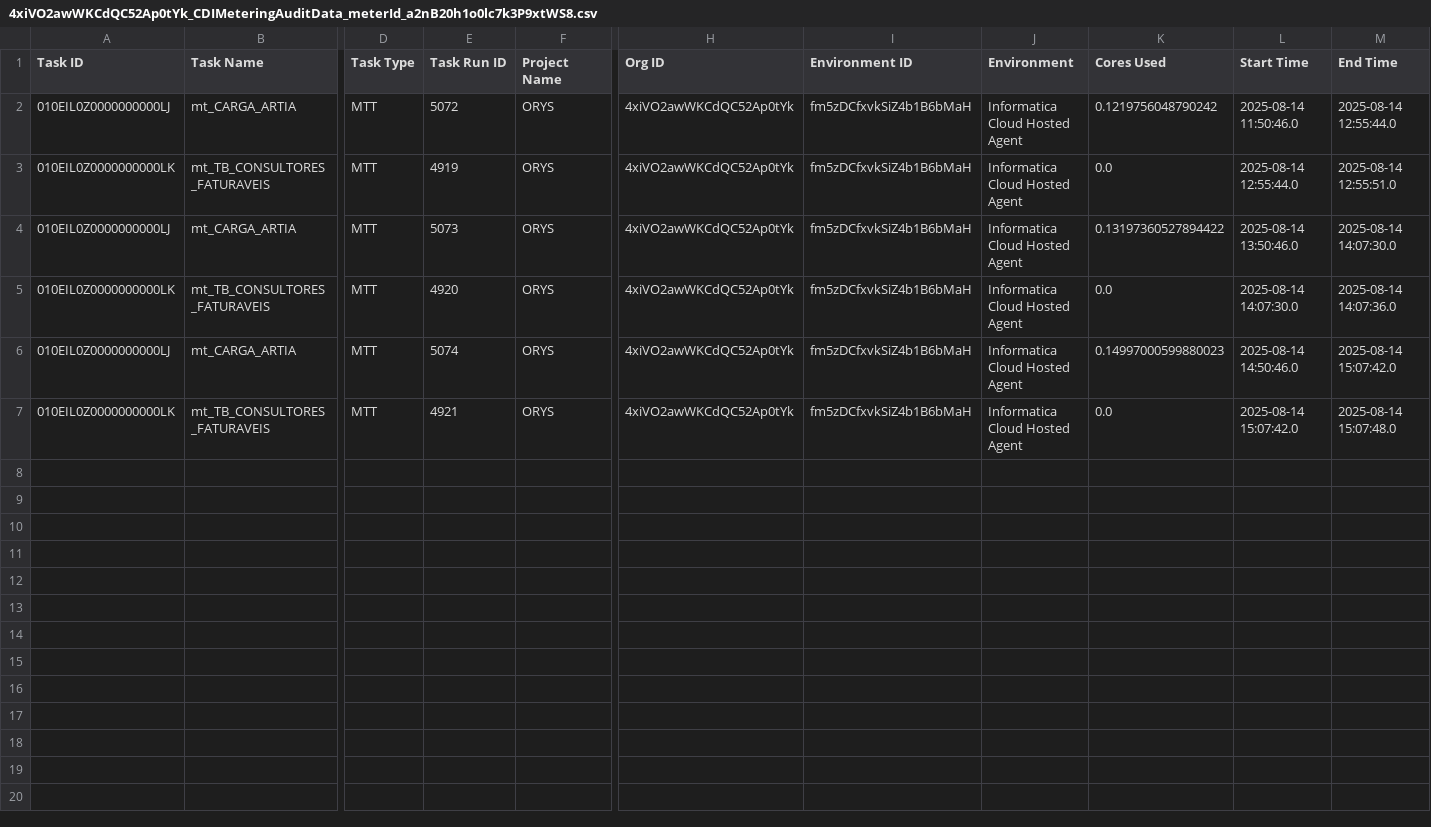
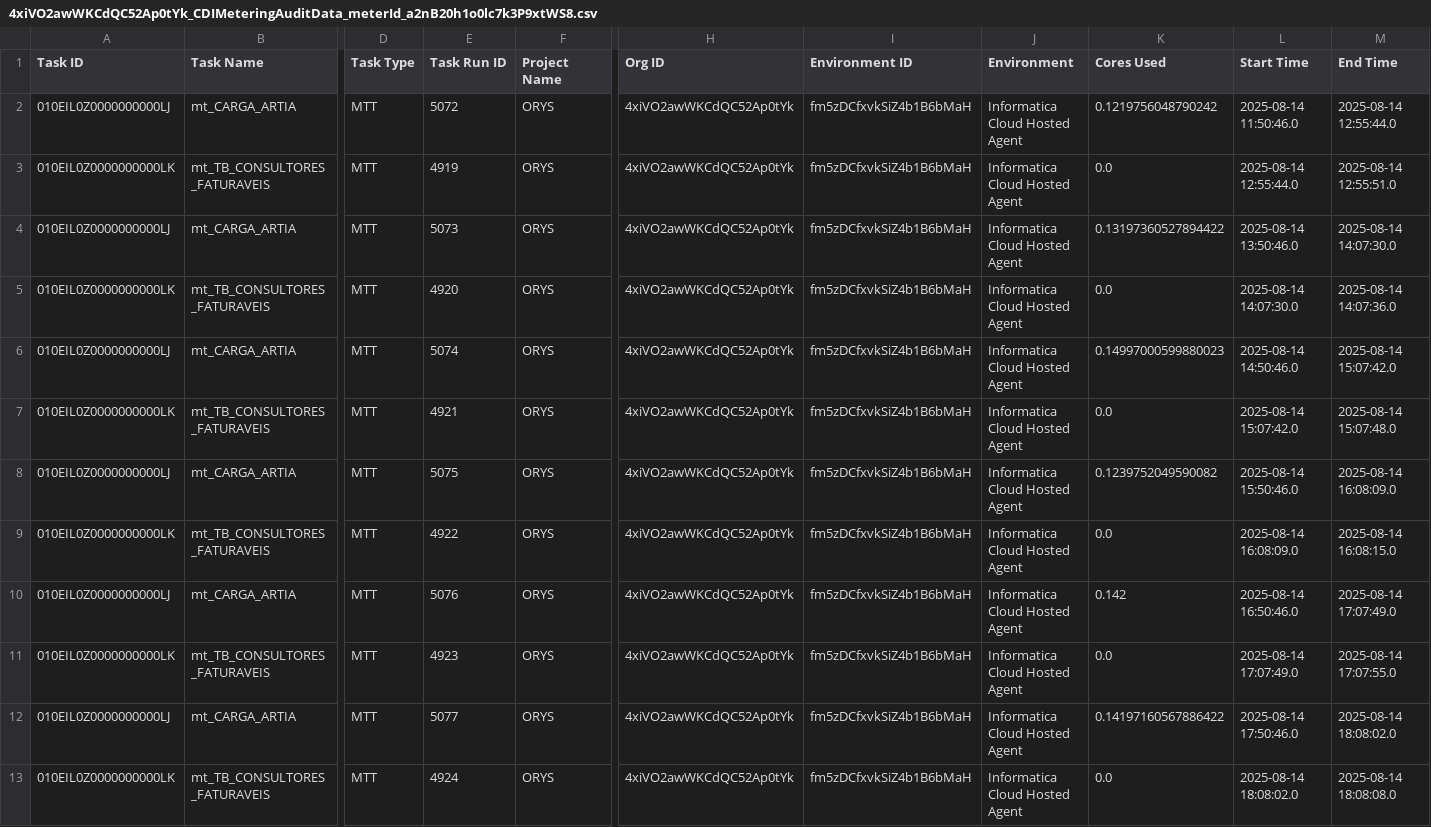
Before and after one commit to jefferson-ssantos/monitor_ipu, a CSV file: backend/arquivos/orys/org-producao/4xiVO2awWKCdQC52Ap0tYk_CDIMeteringAuditData_meterId_a2nB20h1o0lc7k3P9xtWS8.csv, drawn as a sheet; only a part is shown, gaps mark what is left out; rows hold the shown columns only; the diff covers the shown part only; the diff names each change by its address in the sheet, - before the commit and + after, or states it on an @@ line.

```diff
--- a/backend/arquivos/orys/org-producao/4xiVO2awWKCdQC52Ap0tYk_CDIMeteringAuditData_meterId_a2nB20h1o0lc7k3P9xtWS8.csv
+++ b/backend/arquivos/orys/org-producao/4xiVO2awWKCdQC52Ap0tYk_CDIMeteringAuditData_meterId_a2nB20h1o0lc7k3P9xtWS8.csv
+row 8: 010EIL0Z0000000000LJ | mt_CARGA_ARTIA | MTT | 5075 | ORYS | 4xiVO2awWKCdQC52Ap0tYk | fm5zDCfxvkSiZ4b1B6bMaH | Informatica Cloud Hosted Agent | 0.1239752049590082 | 2025-08-14 15:50:46.0 | 2025-08-14 16:08:09.0
+row 9: 010EIL0Z0000000000LK | mt_TB_CONSULTORES_FATURAVEIS | MTT | 4922 | ORYS | 4xiVO2awWKCdQC52Ap0tYk | fm5zDCfxvkSiZ4b1B6bMaH | Informatica Cloud Hosted Agent | 0.0 | 2025-08-14 16:08:09.0 | 2025-08-14 16:08:15.0
+row 10: 010EIL0Z0000000000LJ | mt_CARGA_ARTIA | MTT | 5076 | ORYS | 4xiVO2awWKCdQC52Ap0tYk | fm5zDCfxvkSiZ4b1B6bMaH | Informatica Cloud Hosted Agent | 0.142 | 2025-08-14 16:50:46.0 | 2025-08-14 17:07:49.0
+row 11: 010EIL0Z0000000000LK | mt_TB_CONSULTORES_FATURAVEIS | MTT | 4923 | ORYS | 4xiVO2awWKCdQC52Ap0tYk | fm5zDCfxvkSiZ4b1B6bMaH | Informatica Cloud Hosted Agent | 0.0 | 2025-08-14 17:07:49.0 | 2025-08-14 17:07:55.0
+row 12: 010EIL0Z0000000000LJ | mt_CARGA_ARTIA | MTT | 5077 | ORYS | 4xiVO2awWKCdQC52Ap0tYk | fm5zDCfxvkSiZ4b1B6bMaH | Informatica Cloud Hosted Agent | 0.14197160567886422 | 2025-08-14 17:50:46.0 | 2025-08-14 18:08:02.0
+row 13: 010EIL0Z0000000000LK | mt_TB_CONSULTORES_FATURAVEIS | MTT | 4924 | ORYS | 4xiVO2awWKCdQC52Ap0tYk | fm5zDCfxvkSiZ4b1B6bMaH | Informatica Cloud Hosted Agent | 0.0 | 2025-08-14 18:08:02.0 | 2025-08-14 18:08:08.0
```
Also changed, not shown: 6 added rows elsewhere in this file, backend/arquivos/vli/org-devqa/64OAExn3HrTdhSZfzbroa1_ASSET.csv, backend/arquivos/vli/org-devqa/64OAExn3HrTdhSZfzbroa1_SUMMARY.csv, 24 other files.
